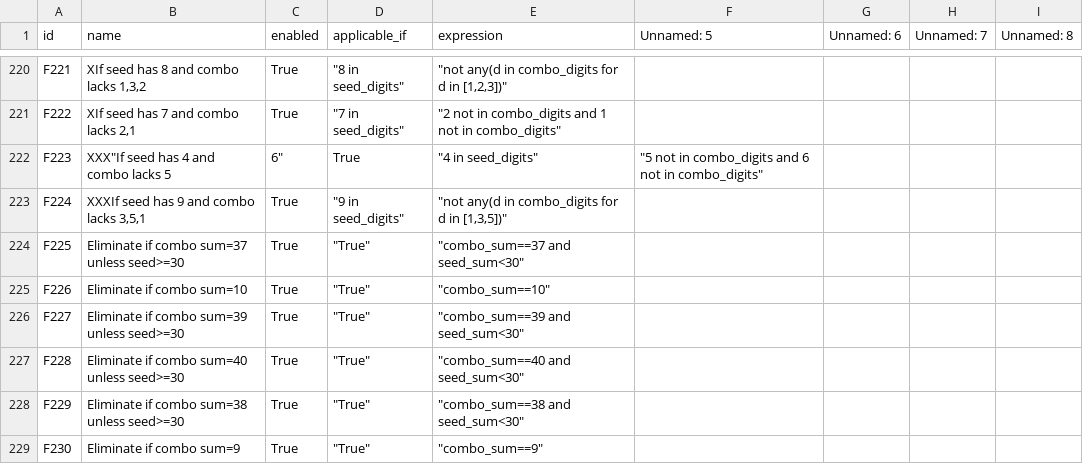
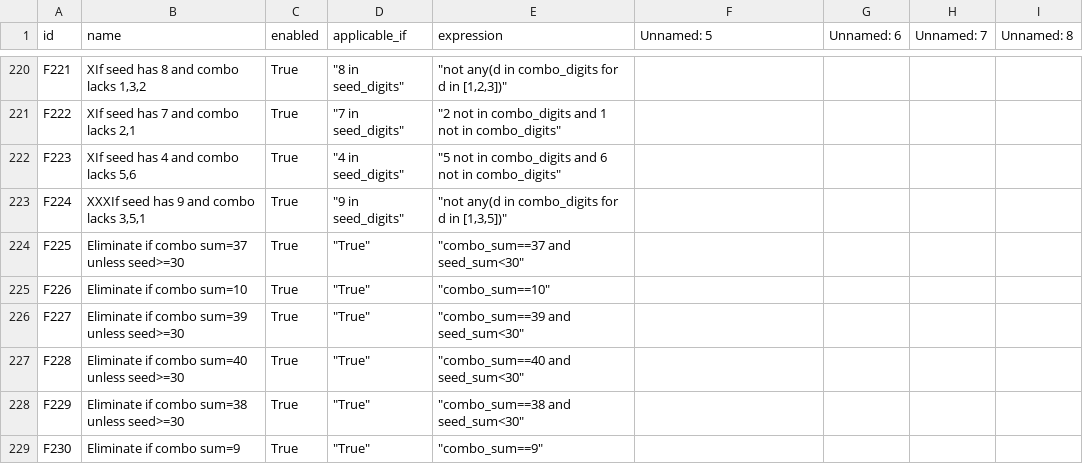
Before and after one commit to wanawin/pythonfiltertester, a CSV file: lottery_filters_batch10.csv, drawn as a sheet; only a part is shown, gaps mark what is left out; the diff names each change by its address in the sheet, - before the commit and + after, or states it on an @@ line.

Commit message:
Update lottery_filters_batch10.csv

```diff
--- a/lottery_filters_batch10.csv
+++ b/lottery_filters_batch10.csv
-B222 (name): XXX"If seed has 4 and combo lacks 5
+B222 (name): XIf seed has 4 and combo lacks 5,6
-C222 (enabled): 6"
+C222 (enabled): True
-D222 (applicable_if): True
+D222 (applicable_if): "4 in seed_digits"
-E222 (expression): "4 in seed_digits"
+E222 (expression): "5 not in combo_digits and 6 not in combo_digits"
-F222 (Unnamed: 5): "5 not in combo_digits and 6 not in combo_digits"
+F222 (Unnamed: 5): (empty)
```
